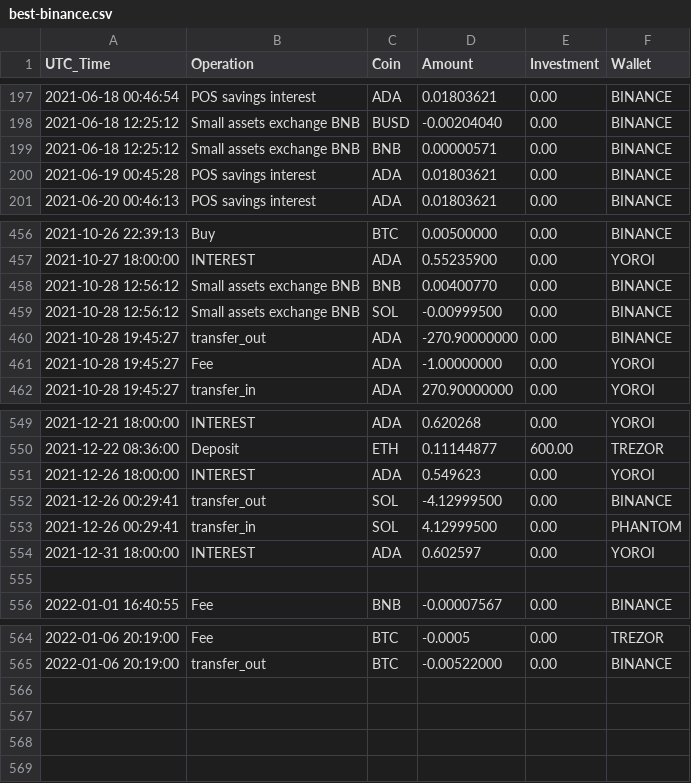
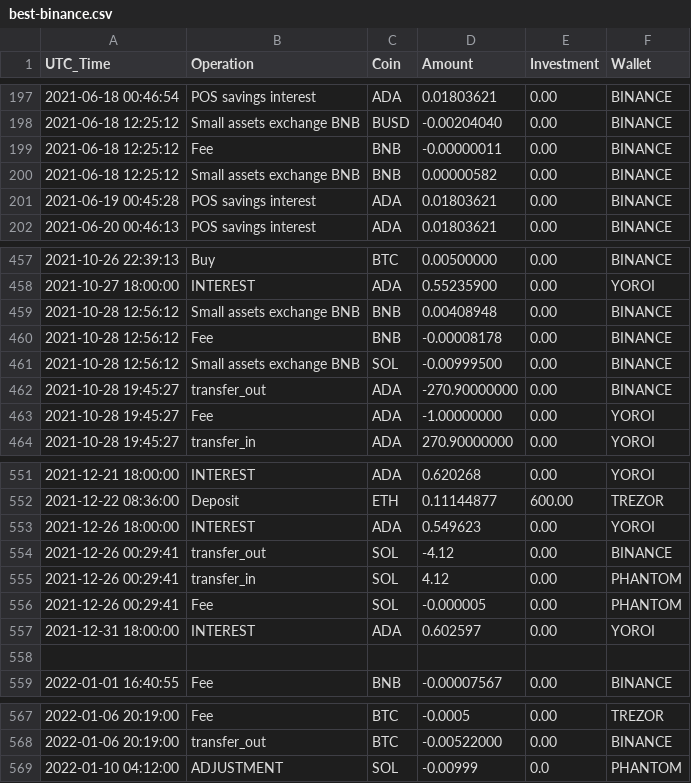
Before and after one commit to jpmolinamatute/report, a CSV file: data/csv/best-binance.csv, drawn as a sheet; only a part is shown, gaps mark what is left out.

```diff
--- a/data/csv/best-binance.csv
+++ b/data/csv/best-binance.csv
@@ -198,3 +198,4 @@ UTC_Time,Operation,Coin,Amount,Investment,Wallet
 2021-06-18 12:25:12,Small assets exchange BNB,BUSD,-0.00204040,0.00,BINANCE
-2021-06-18 12:25:12,Small assets exchange BNB,BNB,0.00000571,0.00,BINANCE
+2021-06-18 12:25:12,Fee,BNB,-0.00000011,0.00,BINANCE
+2021-06-18 12:25:12,Small assets exchange BNB,BNB,0.00000582,0.00,BINANCE
 2021-06-19 00:45:28,POS savings interest,ADA,0.01803621,0.00,BINANCE
@@ -457,3 +458,4 @@ UTC_Time,Operation,Coin,Amount,Investment,Wallet
 2021-10-27 18:00:00,INTEREST,ADA,0.55235900,0.00,YOROI
-2021-10-28 12:56:12,Small assets exchange BNB,BNB,0.00400770,0.00,BINANCE
+2021-10-28 12:56:12,Small assets exchange BNB,BNB,0.00408948,0.00,BINANCE
+2021-10-28 12:56:12,Fee,BNB,-0.00008178,0.00,BINANCE
 2021-10-28 12:56:12,Small assets exchange BNB,SOL,-0.00999500,0.00,BINANCE
@@ -551,4 +553,5 @@ UTC_Time,Operation,Coin,Amount,Investment,Wallet
 2021-12-26 18:00:00,INTEREST,ADA,0.549623,0.00,YOROI
-2021-12-26 00:29:41,transfer_out,SOL,-4.12999500,0.00,BINANCE
-2021-12-26 00:29:41,transfer_in,SOL,4.12999500,0.00,PHANTOM
+2021-12-26 00:29:41,transfer_out,SOL,-4.12,0.00,BINANCE
+2021-12-26 00:29:41,transfer_in,SOL,4.12,0.00,PHANTOM
+2021-12-26 00:29:41,Fee,SOL,-0.000005,0.00,PHANTOM
 2021-12-31 18:00:00,INTEREST,ADA,0.602597,0.00,YOROI
@@ -565 +568,2 @@ UTC_Time,Operation,Coin,Amount,Investment,Wallet
 2022-01-06 20:19:00,transfer_out,BTC,-0.00522000,0.00,BINANCE
+2022-01-10 04:12:00,ADJUSTMENT,SOL,-0.00999,0.0,PHANTOM
```
Also changed, not shown: 2 other files.
